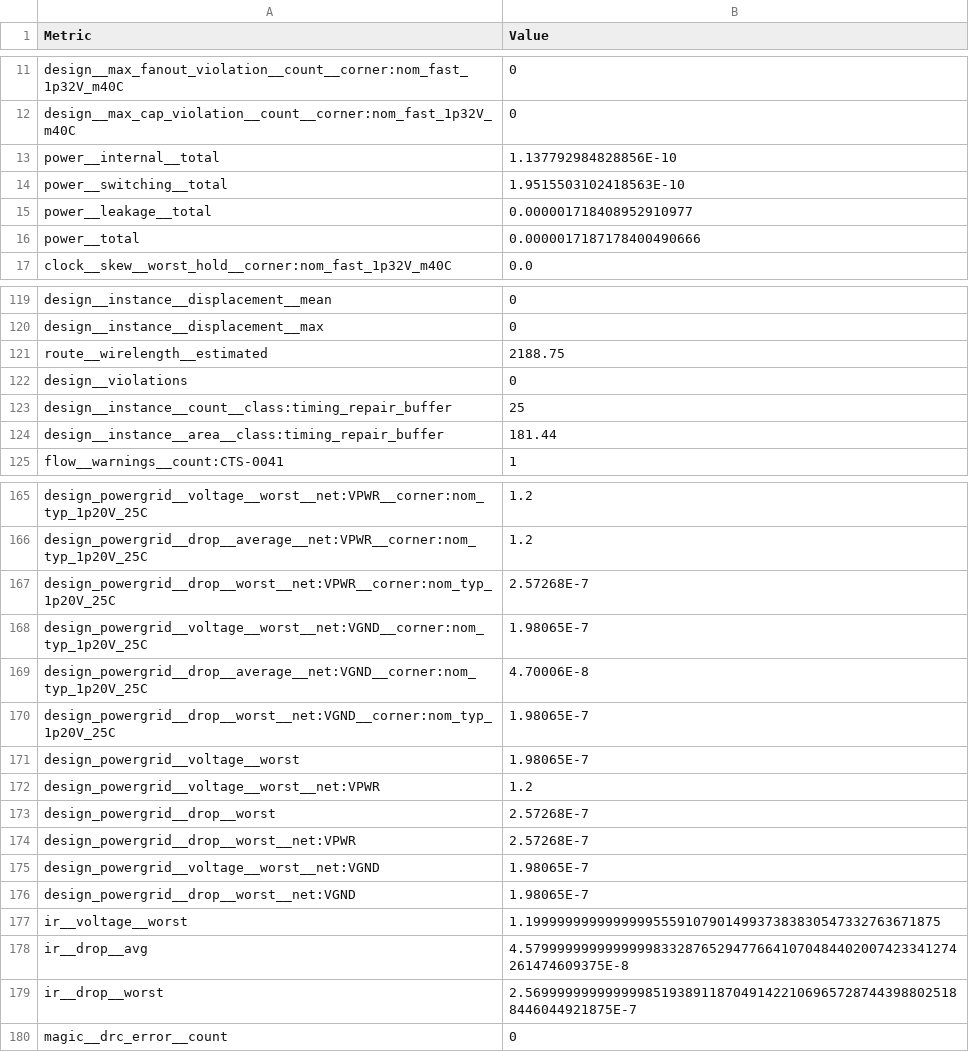
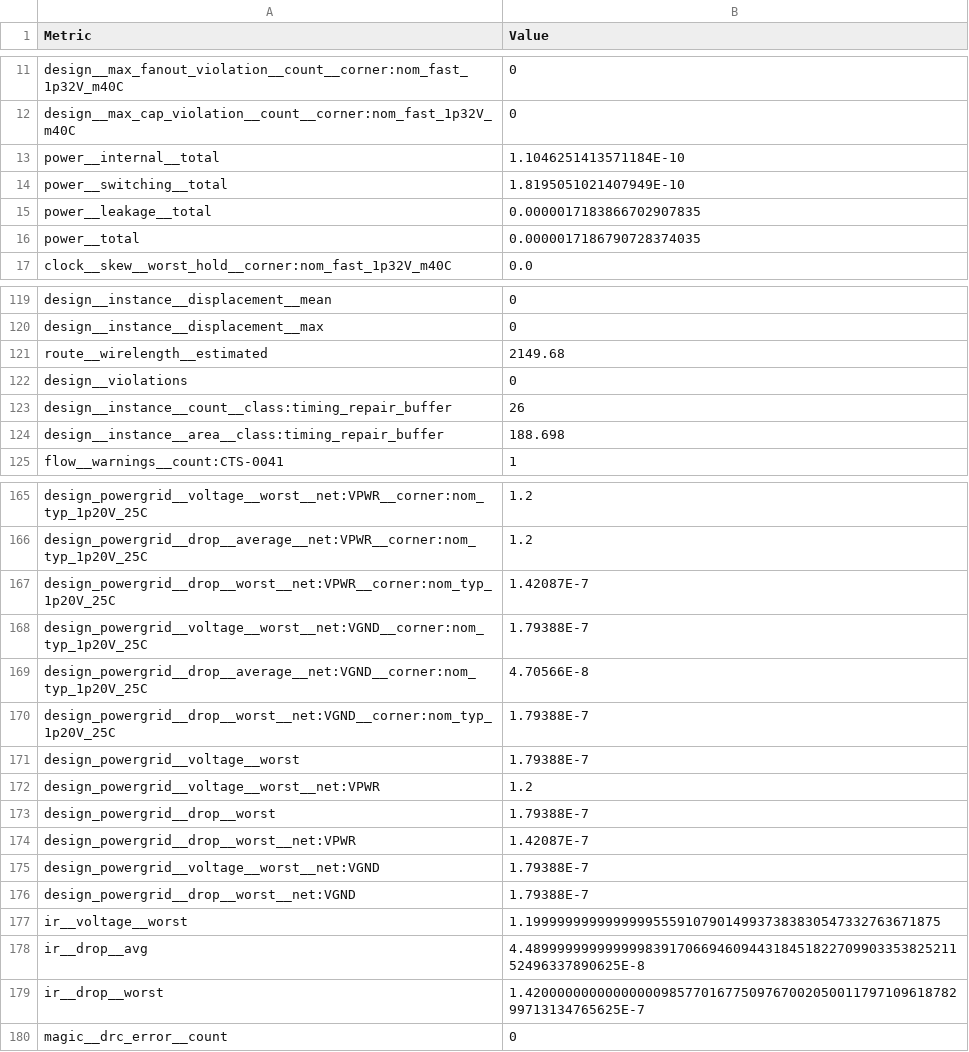
Before and after one commit to TinyTapeout/tinytapeout-ihp-26b, a CSV file: projects/tt_um_ULSR88/stats/metrics.csv, drawn as a sheet; only a part is shown, gaps mark what is left out; the diff covers the shown part only.

```diff
--- a/projects/tt_um_ULSR88/stats/metrics.csv
+++ b/projects/tt_um_ULSR88/stats/metrics.csv
@@ -12,6 +12,6 @@ design__max_fanout_violation__count__corner:nom_fast_1p32V_m40C,0
 design__max_cap_violation__count__corner:nom_fast_1p32V_m40C,0
-power__internal__total,1.137792984828856E-10
-power__switching__total,1.9515503102418563E-10
-power__leakage__total,0.000001718408952910977
-power__total,0.0000017187178400490666
+power__internal__total,1.1046251413571184E-10
+power__switching__total,1.8195051021407949E-10
+power__leakage__total,0.0000017183866702907835
+power__total,0.0000017186790728374035
 clock__skew__worst_hold__corner:nom_fast_1p32V_m40C,0.0
@@ -120,6 +120,6 @@ design__instance__displacement__mean,0
 design__instance__displacement__max,0
-route__wirelength__estimated,2188.75
+route__wirelength__estimated,2149.68
 design__violations,0
-design__instance__count__class:timing_repair_buffer,25
-design__instance__area__class:timing_repair_buffer,181.44
+design__instance__count__class:timing_repair_buffer,26
+design__instance__area__class:timing_repair_buffer,188.698
 flow__warnings__count:CTS-0041,1
@@ -166,15 +166,15 @@ design_powergrid__voltage__worst__net:VPWR__corner:nom_typ_1p20V_25C,1.2
 design_powergrid__drop__average__net:VPWR__corner:nom_typ_1p20V_25C,1.2
-design_powergrid__drop__worst__net:VPWR__corner:nom_typ_1p20V_25C,2.57268E-7
-design_powergrid__voltage__worst__net:VGND__corner:nom_typ_1p20V_25C,1.98065E-7
-design_powergrid__drop__average__net:VGND__corner:nom_typ_1p20V_25C,4.70006E-8
-design_powergrid__drop__worst__net:VGND__corner:nom_typ_1p20V_25C,1.98065E-7
-design_powergrid__voltage__worst,1.98065E-7
+design_powergrid__drop__worst__net:VPWR__corner:nom_typ_1p20V_25C,1.42087E-7
+design_powergrid__voltage__worst__net:VGND__corner:nom_typ_1p20V_25C,1.79388E-7
+design_powergrid__drop__average__net:VGND__corner:nom_typ_1p20V_25C,4.70566E-8
+design_powergrid__drop__worst__net:VGND__corner:nom_typ_1p20V_25C,1.79388E-7
+design_powergrid__voltage__worst,1.79388E-7
 design_powergrid__voltage__worst__net:VPWR,1.2
-design_powergrid__drop__worst,2.57268E-7
-design_powergrid__drop__worst__net:VPWR,2.57268E-7
-design_powergrid__voltage__worst__net:VGND,1.98065E-7
-design_powergrid__drop__worst__net:VGND,1.98065E-7
+design_powergrid__drop__worst,1.79388E-7
+design_powergrid__drop__worst__net:VPWR,1.42087E-7
+design_powergrid__voltage__worst__net:VGND,1.79388E-7
+design_powergrid__drop__worst__net:VGND,1.79388E-7
 ir__voltage__worst,1.1999999999999999555910790149937383830547332763671875
-ir__drop__avg,4.579999999999999983328765294776641070484402007423341274261474609375E-8
-ir__drop__worst,2.5699999999999998519389118704914221069657287443988025188446044921875E-7
+ir__drop__avg,4.48999999999999983917066946094431845182270990335382521152496337890625E-8
+ir__drop__worst,1.42000000000000000985770167750976700205001179710961878299713134765625E-7
 magic__drc_error__count,0
```
Also changed, not shown: 23 edited cells elsewhere in this file, 5 other files.
